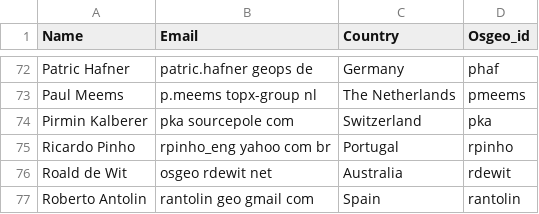
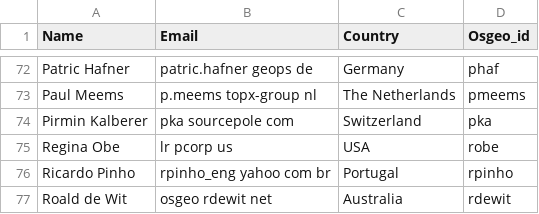
Before and after one commit to OSGeo/OSGeoLive-doc, a CSV file: contributors.csv, drawn as a sheet; only a part is shown, gaps mark what is left out; the shorter side is filled out with more unchanged rows; the diff names each change by its address in the sheet, - before the commit and + after, or states it on an @@ line.

Commit message:
Add Regina Obe to contributors
git-svn-id: http://svn.osgeo.org/osgeo/livedvd/gisvm/trunk/doc@11132 7da46fd8-bd2a-0410-a152-cf9810cf5b10

```diff
--- a/contributors.csv
+++ b/contributors.csv
+row 75: Regina Obe | lr pcorp us | USA | robe
```
